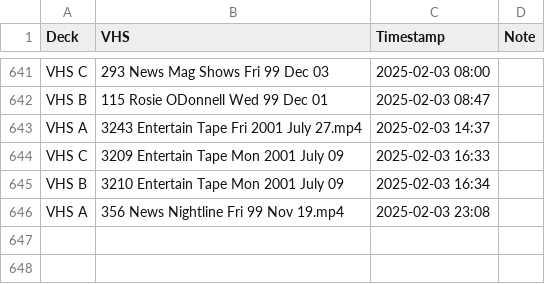
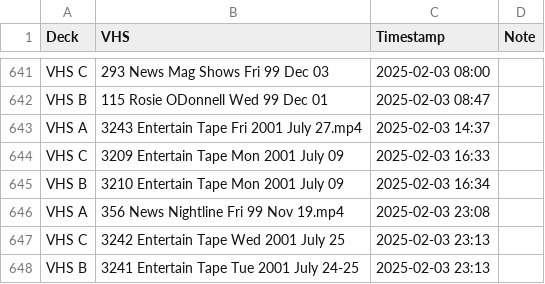
Before and after one commit to OATAP/tape-tracker, a CSV file: vhs_transfers.csv, drawn as a sheet; only a part is shown, gaps mark what is left out.

Commit message:
Auto-update: 2/3/2025 11:13 PM

```diff
--- a/vhs_transfers.csv
+++ b/vhs_transfers.csv
@@ -646 +646,3 @@ VHS B,3210 Entertain Tape Mon 2001 July 09,2025-02-03 16:34,
 VHS A,356 News Nightline Fri 99 Nov 19.mp4,2025-02-03 23:08,
+VHS C,3242 Entertain Tape Wed 2001 July 25,2025-02-03 23:13,
+VHS B,3241 Entertain Tape Tue 2001 July 24-25,2025-02-03 23:13,
```
